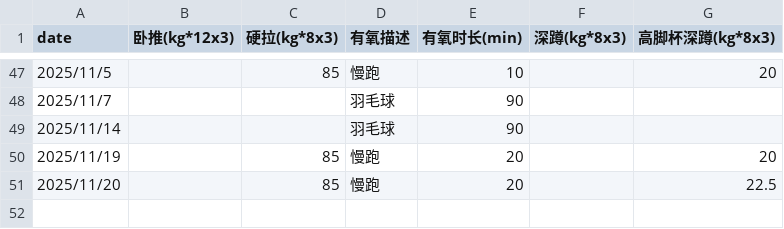
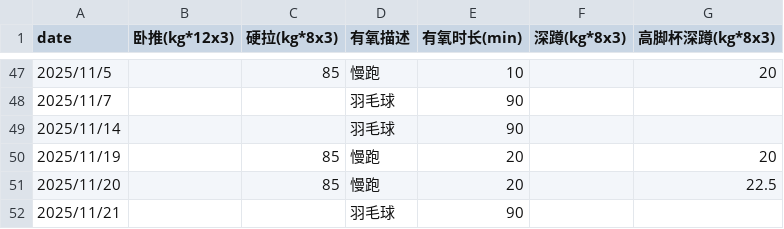
Before and after one commit to RaDsZ2z/sports, a CSV file: data.csv, drawn as a sheet; only a part is shown, gaps mark what is left out; the diff names each change by its address in the sheet, - before the commit and + after, or states it on an @@ line.

```diff
--- a/data.csv
+++ b/data.csv
+row 52: 2025/11/21 |  |  | 羽毛球 | 90
```
Also changed, not shown: 1 other file.
